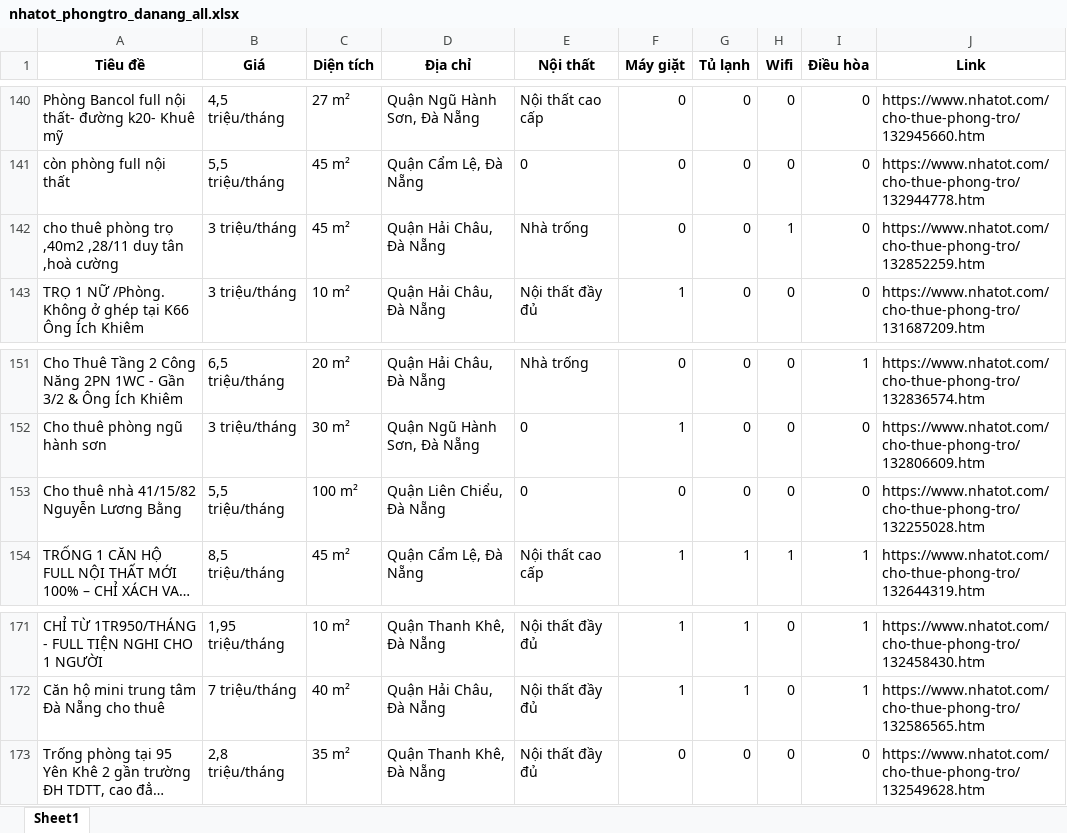
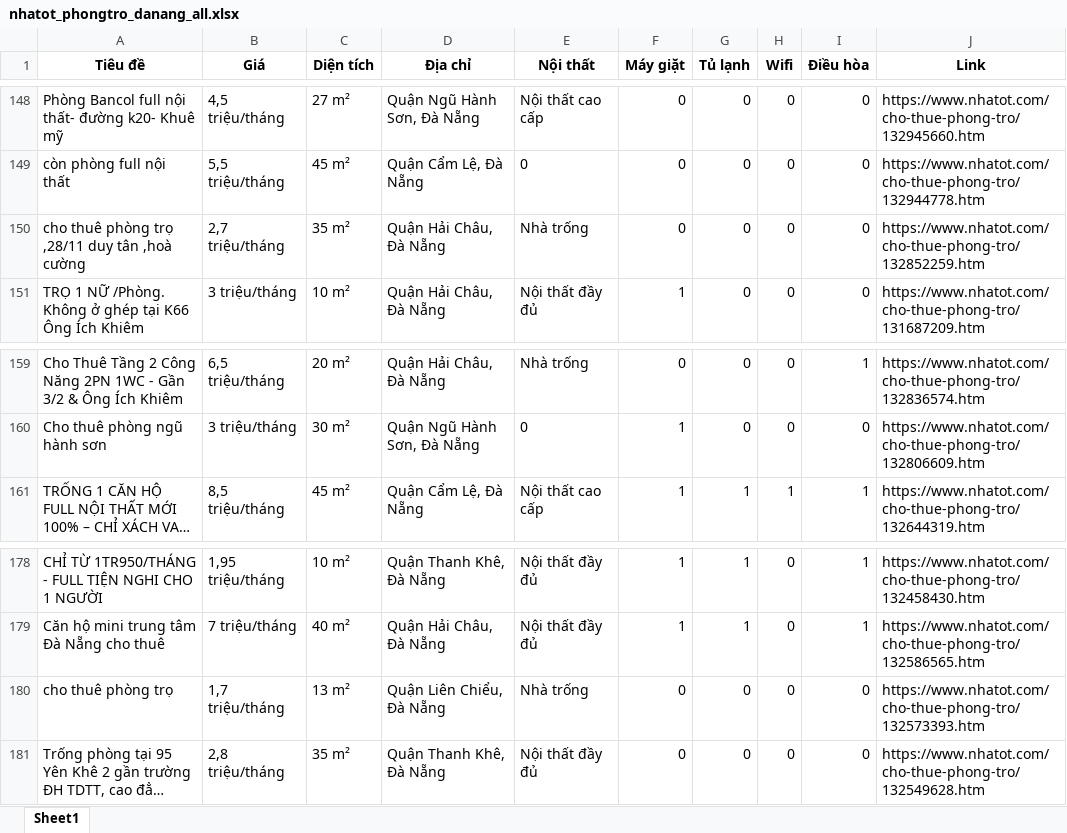
Before and after one commit to 5ude-k/c-o-d-li-u-ph-ng-tr-, an Excel workbook: nhatot_phongtro_danang_all.xlsx, sheet Sheet1, drawn as a sheet; only a part is shown, gaps mark what is left out; long unchanged cells end in …; values as stored, in another font and other column widths than the file's, no borders; removed rows and columns are numbered as before the commit, all else as after; the diff covers the shown part only; the diff names each change by its address in the sheet, - before the commit and + after, or states it on an @@ line.

```diff
--- a/nhatot_phongtro_danang_all.xlsx (sheet Sheet1)
+++ b/nhatot_phongtro_danang_all.xlsx (sheet Sheet1)
-A150 (Tiêu đề): …phòng trọ ,40m2 ,28/11 duy…
+A150 (Tiêu đề): …phòng trọ ,28/11 duy…
-B150 (Giá): 3 triệu/tháng
+B150 (Giá): 2,7 triệu/tháng
-C150 (Diện tích): 45 m²
+C150 (Diện tích): 35 m²
-H150 (Wifi): 1
+H150 (Wifi): 0
-row 153: Cho thuê nhà 41/15/82 Nguyễn Lương Bằng | 5,5 triệu/tháng | 100 m² | Quận Liên Chiểu, Đà Nẵng | 0 | 0 | 0 | 0 | 0 | https://www.nhatot.com/cho-thue-phong-tro/132255028.htm
+row 180: cho thuê phòng trọ | 1,7 triệu/tháng | 13 m² | Quận Liên Chiểu, Đà Nẵng | Nhà trống | 0 | 0 | 0 | 0 | https://www.nhatot.com/cho-thue-phong-tro/132573393.htm
```
Also changed, not shown: 18 added rows, 10 removed rows, 10 moved rows and 1 edited cell elsewhere in this sheet, 3 other files.
